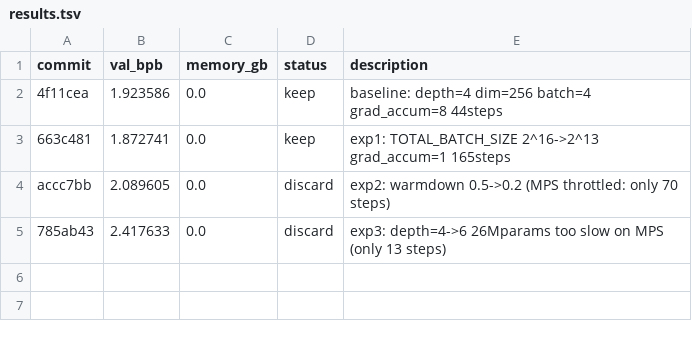
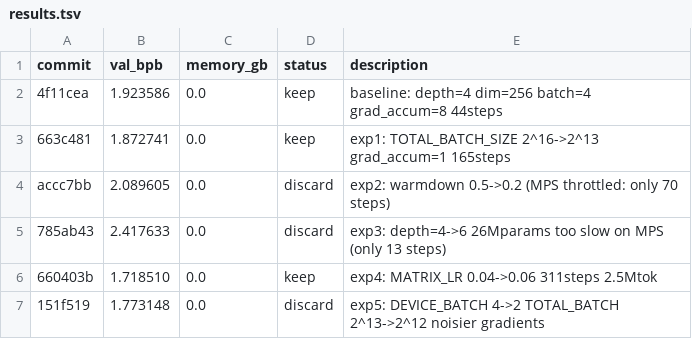
Before and after one commit to rajeshb62/claude_experiments, a TSV file: autoresearch_macos/results.tsv, drawn as a sheet.

```diff
--- a/autoresearch_macos/results.tsv
+++ b/autoresearch_macos/results.tsv
@@ -5 +5,3 @@ accc7bb	2.089605	0.0	discard	exp2: warmdown 0.5->0.2 (MPS throttled: only 70 ste
 785ab43	2.417633	0.0	discard	exp3: depth=4->6 26Mparams too slow on MPS (only 13 steps)
+660403b	1.718510	0.0	keep	exp4: MATRIX_LR 0.04->0.06 311steps 2.5Mtok
+151f519	1.773148	0.0	discard	exp5: DEVICE_BATCH 4->2 TOTAL_BATCH 2^13->2^12 noisier gradients
```
Also changed, not shown: 1 other file.
